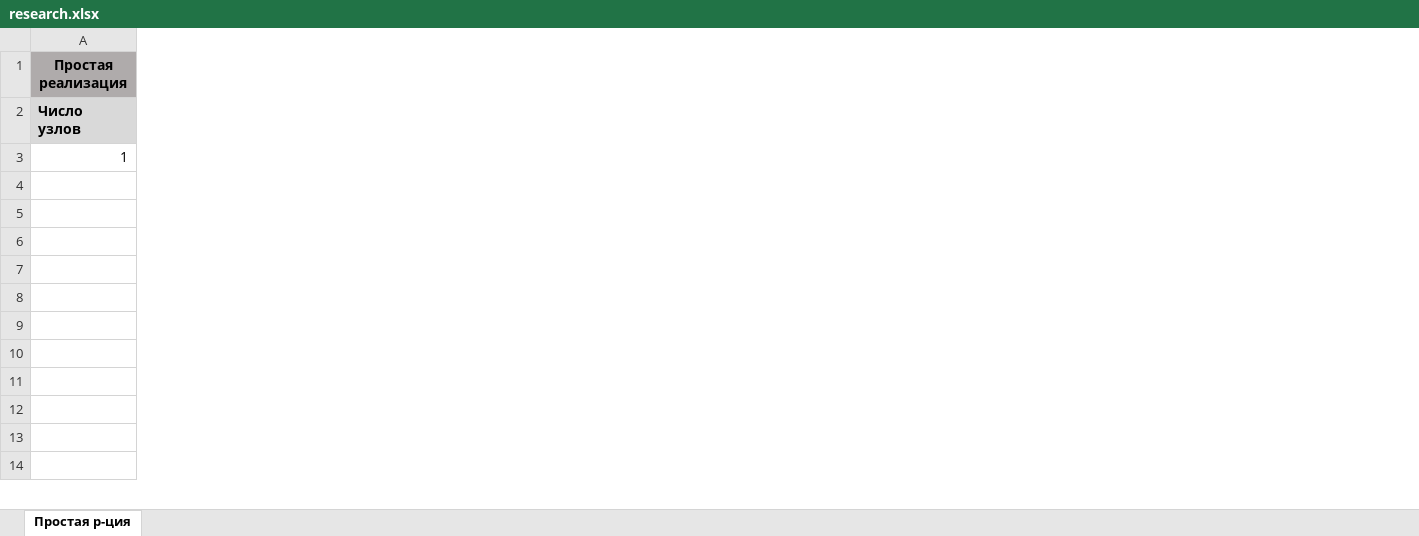
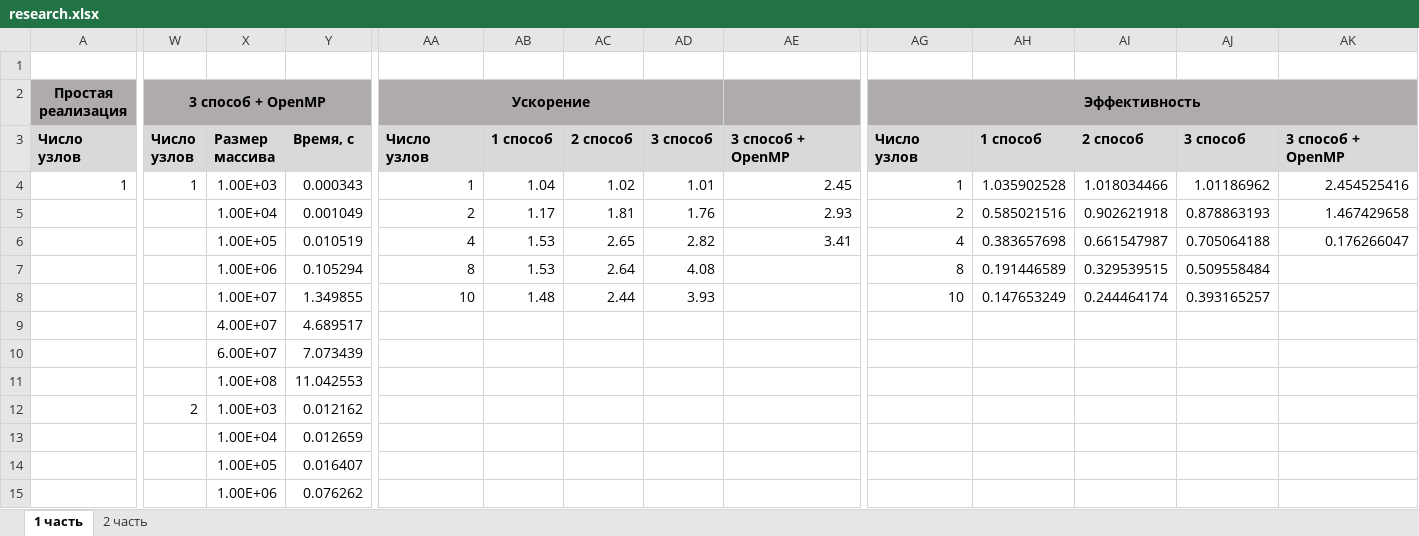
Before and after one commit to Bryanskaya/ProgrammingParallelProcesses, an Excel workbook: research.xlsx, sheet 1 часть, drawn as a sheet; only a part is shown, gaps mark what is left out; values as stored, in another font and other column widths than the file's, no borders; charts and pictures not drawn; addresses are those after the commit; rows hold the shown columns only; ↵ is a line break in a cell; the diff covers the shown part only; the diff names each change by its address in the sheet, - before the commit and + after, or states it on an @@ line.

Commit message:
ADD: openMP

```diff
--- a/research.xlsx (sheet 1 часть)
+++ b/research.xlsx (sheet 1 часть)
-sheet tab: Простая р-ция
+sheet tab: 1 часть
+sheet tab: 2 часть
+column W (3 способ + OpenMP), rows 3-12: Число ↵ узлов | 1 |  |  |  |  |  |  |  | 2
+column X, rows 3-15: Размер ↵ массива | 1.00E+03 | 1.00E+04 | 1.00E+05 | 1.00E+06 | 1.00E+07 | 4.00E+07 | 6.00E+07 | 1.00E+08 | 1.00E+03 | 1.00E+04 | 1.00E+05 | 1.00E+06
+column Y, rows 3-15: Время, с | 0.000343 | 0.001049 | 0.010519 | 0.105294 | 1.349855 | 4.689517 | 7.073439 | 11.042553 | 0.012162 | 0.012659 | 0.016407 | 0.076262
+column AA (Ускорение), rows 3-8: Число узлов | 1 | 2 | 4 | 8 | 10
+column AB, rows 3-8: 1 способ | 1.04 | 1.17 | 1.53 | 1.53 | 1.48
+column AC, rows 3-8: 2 способ | 1.02 | 1.81 | 2.65 | 2.64 | 2.44
+column AD, rows 3-8: 3 способ | 1.01 | 1.76 | 2.82 | 4.08 | 3.93
+column AE, rows 3-6: 3 способ + OpenMP | 2.45 | 2.93 | 3.41
+column AG (Эффективность), rows 3-8: Число узлов | 1 | 2 | 4 | 8 | 10
+column AH, rows 3-8: 1 способ | 1.035902528 | 0.585021516 | 0.383657698 | 0.191446589 | 0.147653249
+column AI, rows 3-8: 2 способ | 1.018034466 | 0.902621918 | 0.661547987 | 0.329539515 | 0.244464174
+column AJ, rows 3-8: 3 способ | 1.01186962 | 0.878863193 | 0.705064188 | 0.509558484 | 0.393165257
+column AK, rows 3-6: 3 способ + OpenMP | 2.454525416 | 1.467429658 | 0.176266047
+row 1: (empty)
```
Also changed, not shown: 3 added columns and 1 edited cell elsewhere in this sheet, charts or pictures, 2 other files.
